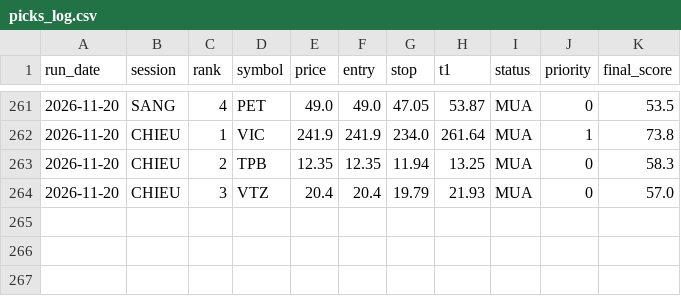
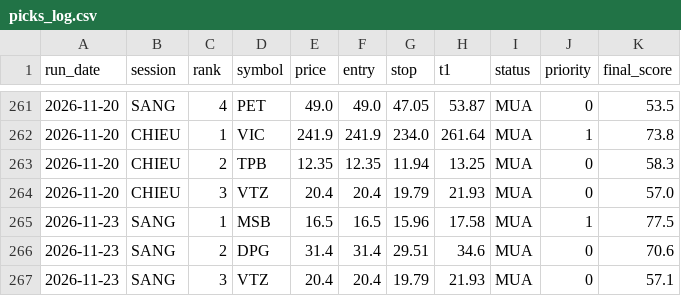
Before and after one commit to karenmanucian1-commits/Top-5-Co-Phieu-Hang-Ngay-Claude, a CSV file: data/picks_log.csv, drawn as a sheet; only a part is shown, gaps mark what is left out.

```diff
--- a/data/picks_log.csv
+++ b/data/picks_log.csv
@@ -264 +264,4 @@ run_date,session,rank,symbol,price,entry,stop,t1,status,priority,final_score
 2026-11-20,CHIEU,3,VTZ,20.4,20.4,19.79,21.93,MUA,0,57.0
+2026-11-23,SANG,1,MSB,16.5,16.5,15.96,17.58,MUA,1,77.5
+2026-11-23,SANG,2,DPG,31.4,31.4,29.51,34.6,MUA,0,70.6
+2026-11-23,SANG,3,VTZ,20.4,20.4,19.79,21.93,MUA,0,57.1
```
Also changed, not shown: data/picks_log_v2.csv, 3 other files.
